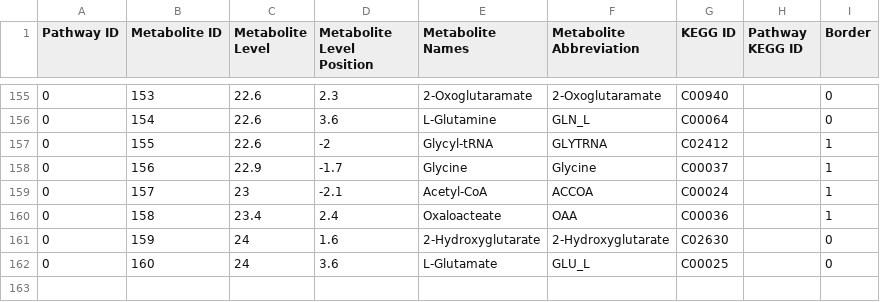
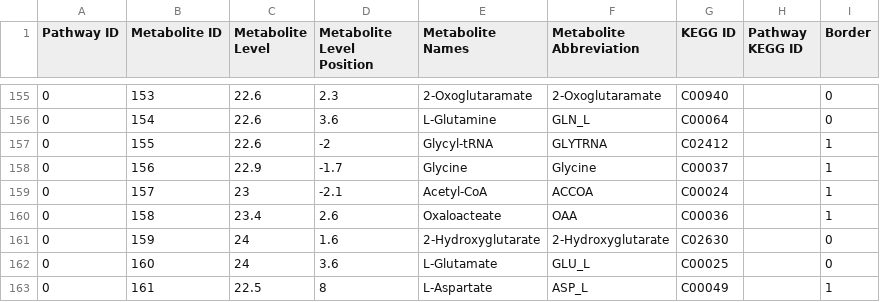
Before and after one commit to jimkell/mostSandbox, a CSV file: etc/visualization/pathway_metabolite_positions1.csv, drawn as a sheet; only a part is shown, gaps mark what is left out; the diff covers the shown part only.

```diff
--- a/etc/visualization/pathway_metabolite_positions1.csv
+++ b/etc/visualization/pathway_metabolite_positions1.csv
@@ -159,4 +159,5 @@ Pathway ID,Metabolite ID,Metabolite Level,Metabolite Level Position,Metabolite N
 0,157,23,-2.1,Acetyl-CoA,ACCOA,C00024,,1
-0,158,23.4,2.4,Oxaloacteate,OAA,C00036,,1
+0,158,23.4,2.6,Oxaloacteate,OAA,C00036,,1
 0,159,24,1.6,2-Hydroxyglutarate,2-Hydroxyglutarate,C02630,,0
 0,160,24,3.6,L-Glutamate,GLU_L,C00025,,0
+0,161,22.5,8,L-Aspartate,ASP_L,C00049,,1
```
Also changed, not shown: 15 edited cells elsewhere in this file, etc/visualization/pathway_metabolite_positions-master1.csv, etc/visualization/pathways_reaction_positions1.csv.
